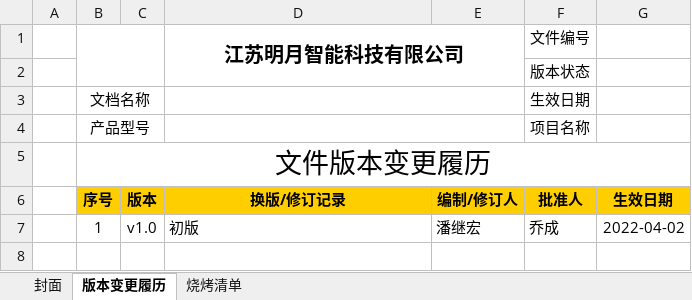
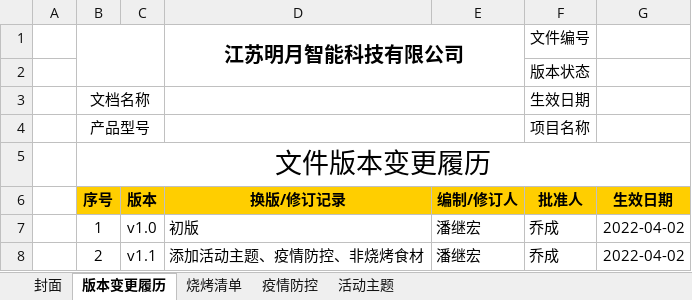
Before and after one commit to Panjihong123/BBQ, an Excel workbook: 烧烤清单.xlsx, sheet 版本变更履历, drawn as a sheet; values as stored, in another font and other column widths than the file's, no borders; charts and pictures not drawn; the diff names each change by its address in the sheet, - before the commit and + after, or states it on an @@ line.

Commit message:
Add files via upload
[feature][BBQ] add soul

```diff
--- a/烧烤清单.xlsx (sheet 版本变更履历)
+++ b/烧烤清单.xlsx (sheet 版本变更履历)
+sheet tab: 疫情防控
+sheet tab: 活动主题
+row 8:  | 2 | v1.1 | 添加活动主题、疫情防控、非烧烤食材 | 潘继宏 | 乔成 | 2022-04-02
```
